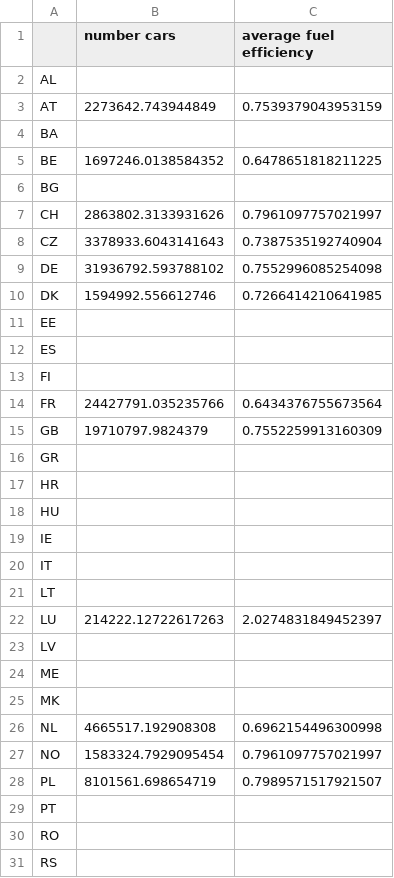
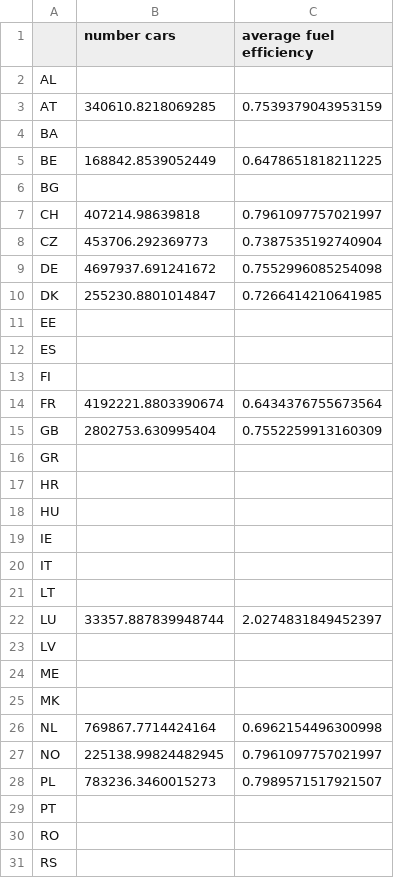
Before and after one commit to klingAle/pypsa-eur, a CSV file: scenario_data/transport_data.csv, drawn as a sheet; only a part is shown.

```diff
--- a/scenario_data/transport_data.csv
+++ b/scenario_data/transport_data.csv
@@ -2,10 +2,10 @@
 AL,,
-AT,2273642.743944849,0.7539379043953159
+AT,340610.8218069285,0.7539379043953159
 BA,,
-BE,1697246.0138584352,0.6478651818211225
+BE,168842.8539052449,0.6478651818211225
 BG,,
-CH,2863802.3133931626,0.7961097757021997
-CZ,3378933.6043141643,0.7387535192740904
-DE,31936792.593788102,0.7552996085254098
-DK,1594992.556612746,0.7266414210641985
+CH,407214.98639818,0.7961097757021997
+CZ,453706.292369773,0.7387535192740904
+DE,4697937.691241672,0.7552996085254098
+DK,255230.8801014847,0.7266414210641985
 EE,,
@@ -13,4 +13,4 @@ ES,,
 FI,,
-FR,24427791.035235766,0.6434376755673564
-GB,19710797.9824379,0.7552259913160309
+FR,4192221.8803390674,0.6434376755673564
+GB,2802753.630995404,0.7552259913160309
 GR,,
@@ -21,3 +21,3 @@ IT,,
 LT,,
-LU,214222.12722617263,2.0274831849452397
+LU,33357.887839948744,2.0274831849452397
 LV,,
@@ -25,5 +25,5 @@ ME,,
 MK,,
-NL,4665517.192908308,0.6962154496300998
-NO,1583324.7929095454,0.7961097757021997
-PL,8101561.698654719,0.7989571517921507
+NL,769867.7714424164,0.6962154496300998
+NO,225138.99824482945,0.7961097757021997
+PL,783236.3460015273,0.7989571517921507
 PT,,
```
Also changed, not shown: scenario_data/energy_totals.csv, scenario_data/industrial_production_per_country.csv, 1 other file.
